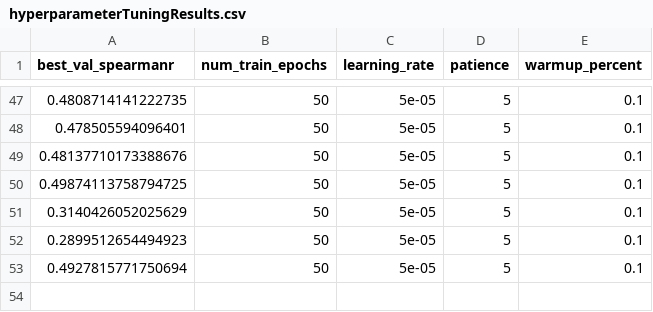
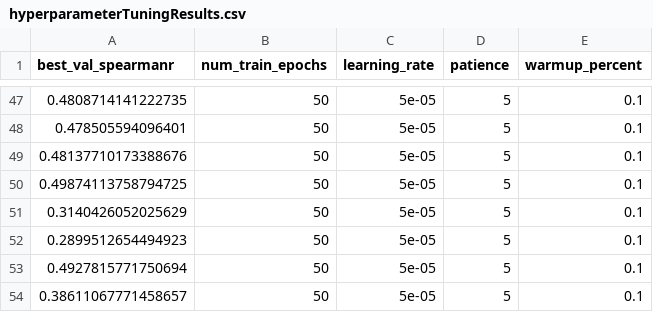
Before and after one commit to ManchesterBioinference/mRNA_LLM, a CSV file: hyperparameterTuningResults.csv, drawn as a sheet; only a part is shown, gaps mark what is left out.

```diff
--- a/hyperparameterTuningResults.csv
+++ b/hyperparameterTuningResults.csv
@@ -53 +53,2 @@ best_val_spearmanr,num_train_epochs,learning_rate,patience,warmup_percent
 0.4927815771750694,50,5e-05,5,0.1
+0.38611067771458657,50,5e-05,5,0.1
```
Also changed, not shown: dvclive/TE/plots/metrics/train/corr.tsv, dvclive/TE/plots/metrics/train/loss.tsv, 16 other files.
